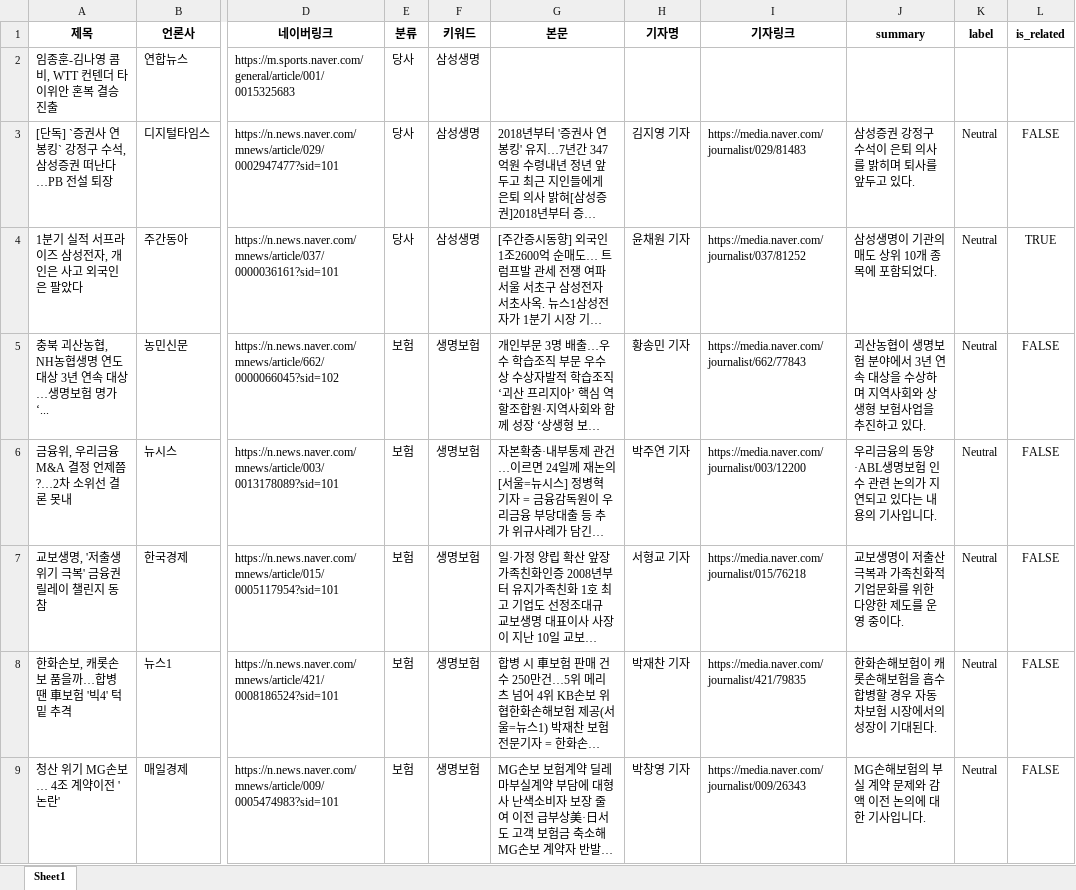
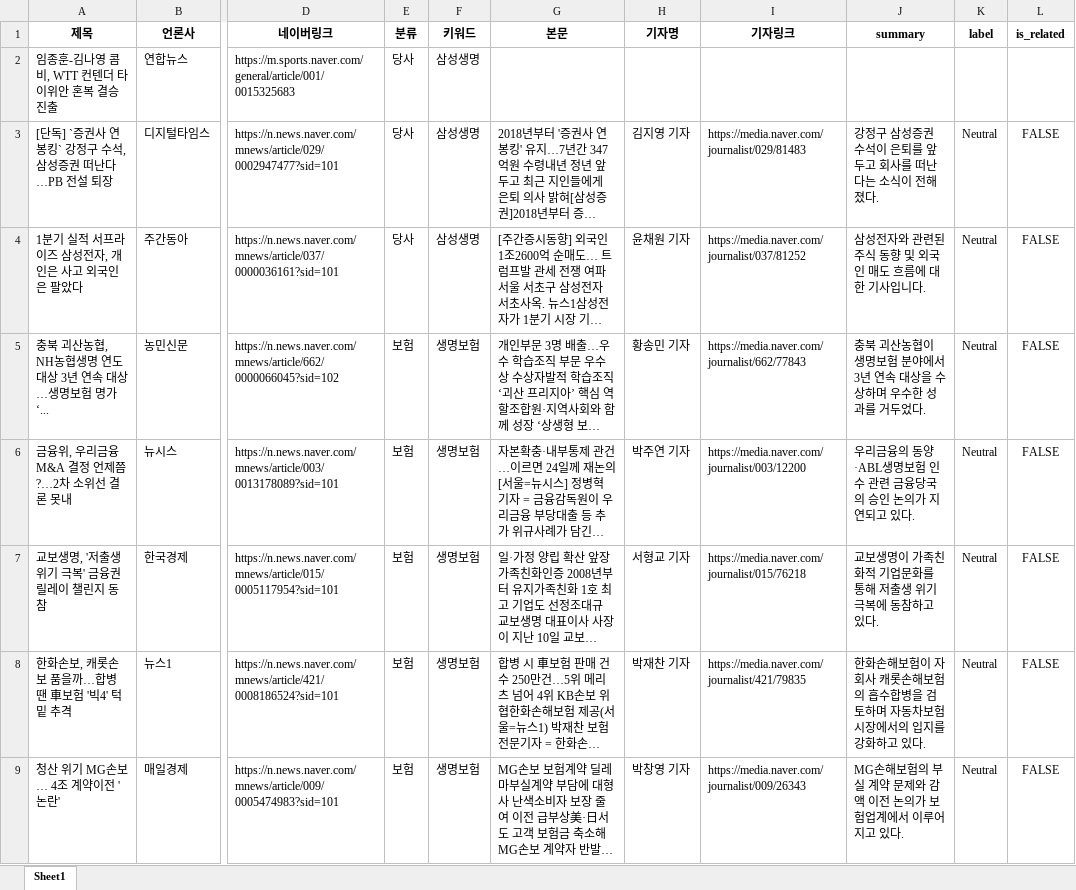
Before and after one commit to riverKangg/newsbot, an Excel workbook: prompt_test/data/cnews_20250411_summary.xlsx, sheet Sheet1, drawn as a sheet; only a part is shown, gaps mark what is left out; long unchanged cells end in …; values as stored, in another font and other column widths than the file's, no borders; the diff covers the shown part only; the diff names each change by its address in the sheet, - before the commit and + after, or states it on an @@ line.

Commit message:
update data

```diff
--- a/prompt_test/data/cnews_20250411_summary.xlsx (sheet Sheet1)
+++ b/prompt_test/data/cnews_20250411_summary.xlsx (sheet Sheet1)
-J3 (summary): 삼성증권 강정구 수석이 은퇴 의사를 밝히며 퇴사를 앞두고 있다.
+J3 (summary): 강정구 삼성증권 수석이 은퇴를 앞두고 회사를 떠난다는 소식이 전해졌다.
-J4 (summary): 삼성생명이 기관의 매도 상위 10개 종목에 포함되었다.
+J4 (summary): 삼성전자와 관련된 주식 동향 및 외국인 매도 흐름에 대한 기사입니다.
-L4 (is_related): TRUE
+L4 (is_related): FALSE
-J5 (summary): 괴산농협이 생명보험 분야에서 3년 연속 대상을 수상하며 지역사회와 상생형 보험사업을 추진하고 있다.
+J5 (summary): 충북 괴산농협이 생명보험 분야에서 3년 연속 대상을 수상하며 우수한 성과를 거두었다.
-J6 (summary): 우리금융의 동양·ABL생명보험 인수 관련 논의가 지연되고 있다는 내용의 기사입니다.
+J6 (summary): 우리금융의 동양·ABL생명보험 인수 관련 금융당국의 승인 논의가 지연되고 있다.
-J7 (summary): 교보생명이 저출산 극복과 가족친화적 기업문화를 위한 다양한 제도를 운영 중이다.
+J7 (summary): 교보생명이 가족친화적 기업문화를 통해 저출생 위기 극복에 동참하고 있다.
-J8 (summary): …보험이 캐롯손해보험을 흡수합병할 경우 자동차보험 시장에서의 성장이 기대된다.
+J8 (summary): …보험이 자회사 캐롯손해보험의 흡수합병을 검토하며 자동차보험 시장에서의 입지를 강화하고 있다.
-J9 (summary): MG손해보험의 부실 계약 문제와 감액 이전 논의에 대한 기사입니다.
+J9 (summary): MG손해보험의 부실 계약 문제와 감액 이전 논의가 보험업계에서 이루어지고 있다.
```
Also changed, not shown: 463 edited cells elsewhere in this sheet.
